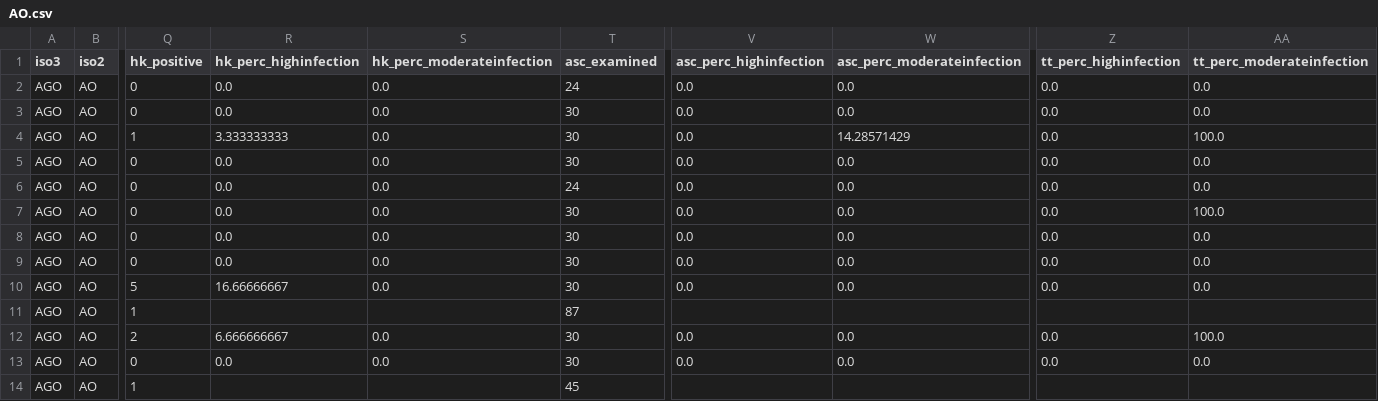
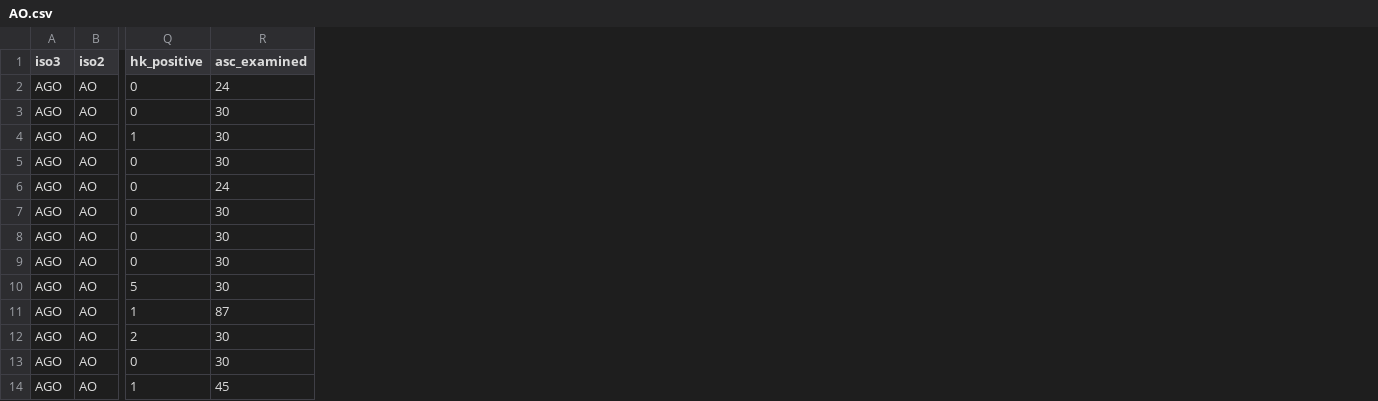
Before and after one commit to helminthiases/infections, a CSV file: warehouse/data/ESPEN/experiments/equivalent/AO.csv, drawn as a sheet; only a part is shown, gaps mark what is left out; the diff names each change by its address in the sheet, - before the commit and + after, or states it on an @@ line.

```diff
--- a/warehouse/data/ESPEN/experiments/equivalent/AO.csv
+++ b/warehouse/data/ESPEN/experiments/equivalent/AO.csv
-column R (hk_perc_highinfection), rows 2-13: 0.0 | 0.0 | 3.333333333 | 0.0 | 0.0 | 0.0 | 0.0 | 0.0 | 16.66666667 |  | 6.666666667 | 0.0
-column S (hk_perc_moderateinfection), rows 2-13: 0.0 | 0.0 | 0.0 | 0.0 | 0.0 | 0.0 | 0.0 | 0.0 | 0.0 |  | 0.0 | 0.0
-column V (asc_perc_highinfection), rows 2-13: 0.0 | 0.0 | 0.0 | 0.0 | 0.0 | 0.0 | 0.0 | 0.0 | 0.0 |  | 0.0 | 0.0
-column W (asc_perc_moderateinfection), rows 2-13: 0.0 | 0.0 | 14.28571429 | 0.0 | 0.0 | 0.0 | 0.0 | 0.0 | 0.0 |  | 0.0 | 0.0
-column Z (tt_perc_highinfection), rows 2-13: 0.0 | 0.0 | 0.0 | 0.0 | 0.0 | 0.0 | 0.0 | 0.0 | 0.0 |  | 0.0 | 0.0
-column AA (tt_perc_moderateinfection), rows 2-13: 0.0 | 0.0 | 100.0 | 0.0 | 0.0 | 100.0 | 0.0 | 0.0 | 0.0 |  | 100.0 | 0.0
```
Also changed, not shown: warehouse/data/ESPEN/experiments/equivalent/MG.csv, warehouse/data/ESPEN/experiments/equivalent/NE.csv, 37 other files.
